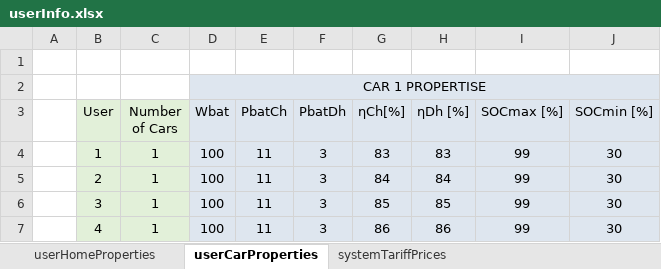
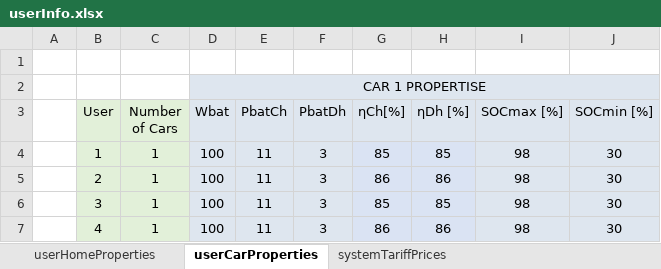
Before and after one commit to mindolink/EthStevecDevice, an Excel workbook: SimulatorUser/ImportData/userInfo.xlsx, sheet userCarProperties, drawn as a sheet; values as stored, in another font and other column widths than the file's, no borders; the diff names each change by its address in the sheet, - before the commit and + after, or states it on an @@ line.

```diff
--- a/SimulatorUser/ImportData/userInfo.xlsx (sheet userCarProperties)
+++ b/SimulatorUser/ImportData/userInfo.xlsx (sheet userCarProperties)
-G4 (ηCh[%]): 83
+G4 (ηCh[%]): 85
-H4 (ηDh [%]): 83
+H4 (ηDh [%]): 85
-I4:I7 (SOCmax [%]): 99
+I4:I7 (SOCmax [%]): 98
-G5 (ηCh[%]): 84
+G5 (ηCh[%]): 86
-H5 (ηDh [%]): 84
+H5 (ηDh [%]): 86
```
Also changed, not shown: sheet userHomeProperties, sheet systemTariffPrices, SimulatorUser/ImportData/userSchedule.xlsx.
